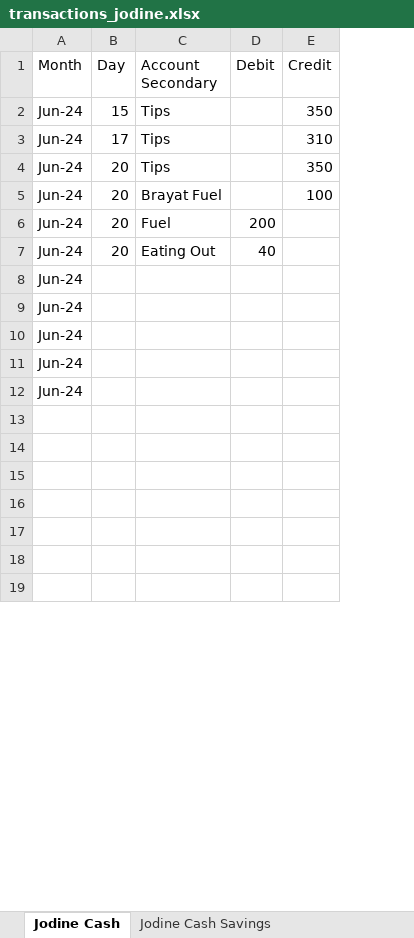
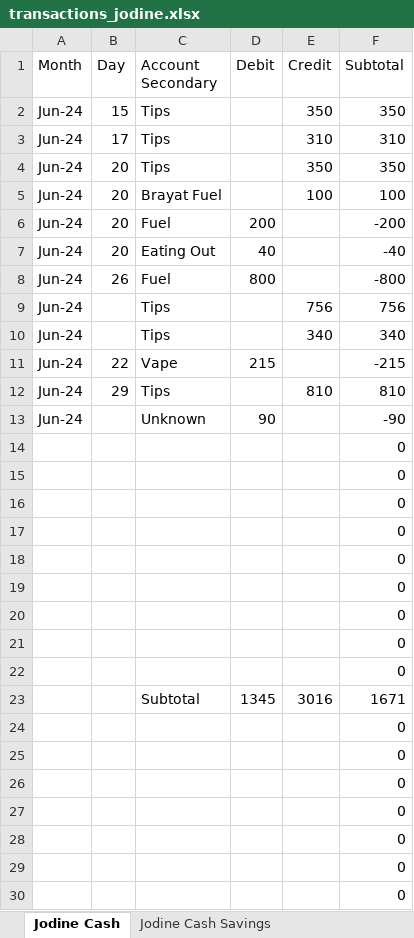
Before and after one commit to BicycleJeanre/ftrack, an Excel workbook: source files/transactions_jodine.xlsx, sheet Jodine Cash, drawn as a sheet; only a part is shown; values as stored, in another font and other column widths than the file's, no cell formats; table styles not drawn; addresses are those after the commit; the diff covers the shown part only; the diff names each change by its address in the sheet, - before the commit and + after, or states it on an @@ line.

Commit message:
Updated ETL and uploaded latest transactions

```diff
--- a/source files/transactions_jodine.xlsx (sheet Jodine Cash)
+++ b/source files/transactions_jodine.xlsx (sheet Jodine Cash)
+column F (Subtotal), rows 2-7: 350 | 310 | 350 | 100 | -200 | -40; rows 9-10: 756 | 340; rows 13-15: -90 | 0 | 0; rows 24-30: all 0
+row 8: Jun-24 | 26 | Fuel | 800 |  | -800
-C9:C10 (Account Secondary): (empty)
+C9:C10 (Account Secondary): Tips
-E9 (Credit): (empty)
+E9 (Credit): 756
-E10 (Credit): (empty)
+E10 (Credit): 340
+row 11: Jun-24 | 22 | Vape | 215 |  | -215
+row 12: Jun-24 | 29 | Tips |  | 810 | 810
-C13 (Account Secondary): (empty)
+C13 (Account Secondary): Unknown
-D13 (Debit): (empty)
+D13 (Debit): 90
-A14:A15 (Month): Jun-24
+A14:A15 (Month): (empty)
+row 16:  |  |  |  |  | 0
+row 17:  |  |  |  |  | 0
+row 18:  |  |  |  |  | 0
+row 19:  |  |  |  |  | 0
+row 20:  |  |  |  |  | 0
+row 21:  |  |  |  |  | 0
+row 22:  |  |  |  |  | 0
+row 23:  |  | Subtotal | 1345 | 3016 | 1671
```
Also changed, not shown: 11 removed rows and 5 edited cells elsewhere in this sheet, cell formats, source files/budget_jodine.xlsx, 32 other files.
